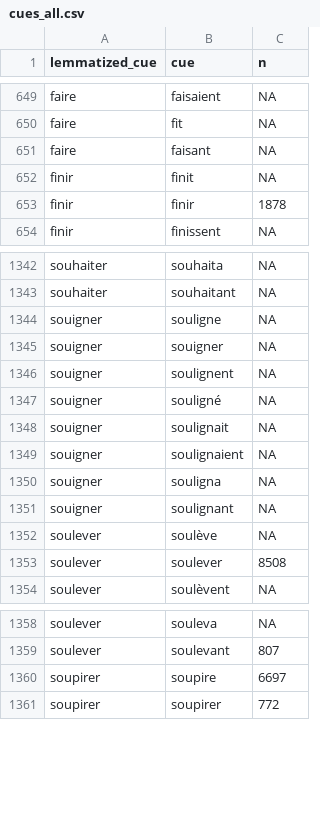
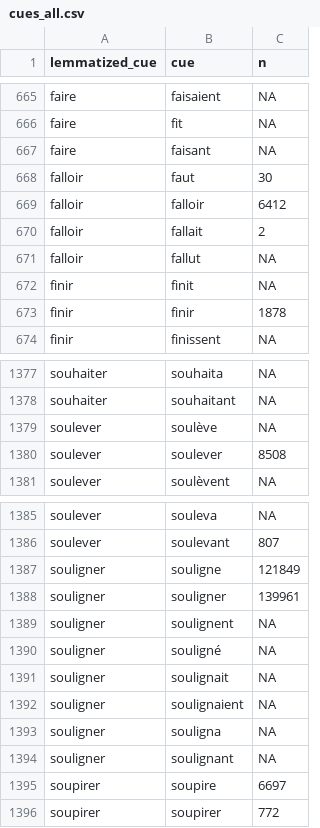
Before and after one commit to gillesbastin/old_fashion_nlp, a CSV file: cues_all.csv, drawn as a sheet; only a part is shown, gaps mark what is left out; removed rows and columns are numbered as before the commit, all else as after; the diff covers the shown part only; the diff names each change by its address in the sheet, - before the commit and + after, or states it on an @@ line.

```diff
--- a/cues_all.csv
+++ b/cues_all.csv
+row 668: falloir | faut | 30
+row 669: falloir | falloir | 6412
+row 670: falloir | fallait | 2
+row 671: falloir | fallut | NA
-row 1344: souigner | souligne | NA
-row 1345: souigner | souigner | NA
-row 1346: souigner | soulignent | NA
-row 1347: souigner | souligné | NA
-row 1348: souigner | soulignait | NA
-row 1349: souigner | soulignaient | NA
-row 1350: souigner | souligna | NA
-row 1351: souigner | soulignant | NA
+row 1387: souligner | souligne | 121849
+row 1388: souligner | souligner | 139961
+row 1389: souligner | soulignent | NA
+row 1390: souligner | souligné | NA
+row 1391: souligner | soulignait | NA
+row 1392: souligner | soulignaient | NA
+row 1393: souligner | souligna | NA
+row 1394: souligner | soulignant | NA
```
Also changed, not shown: 34 added rows elsewhere in this file.
